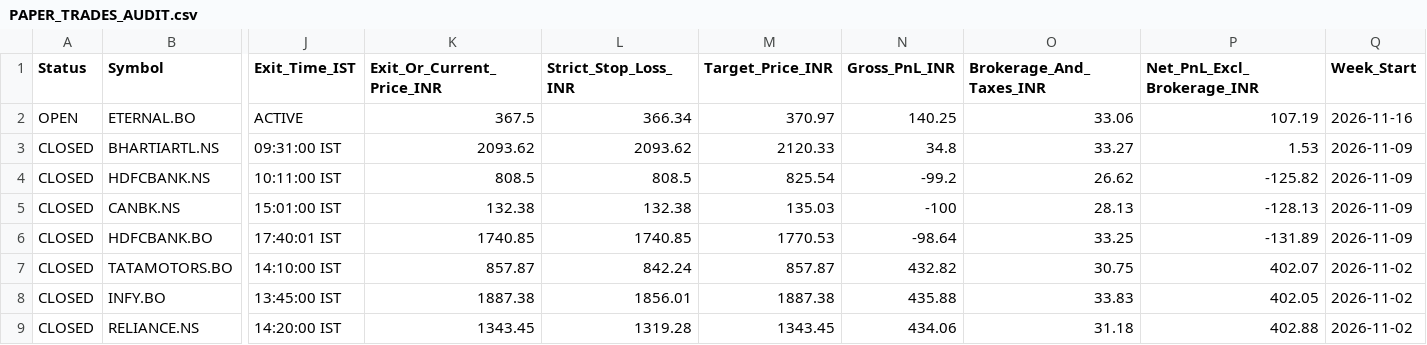
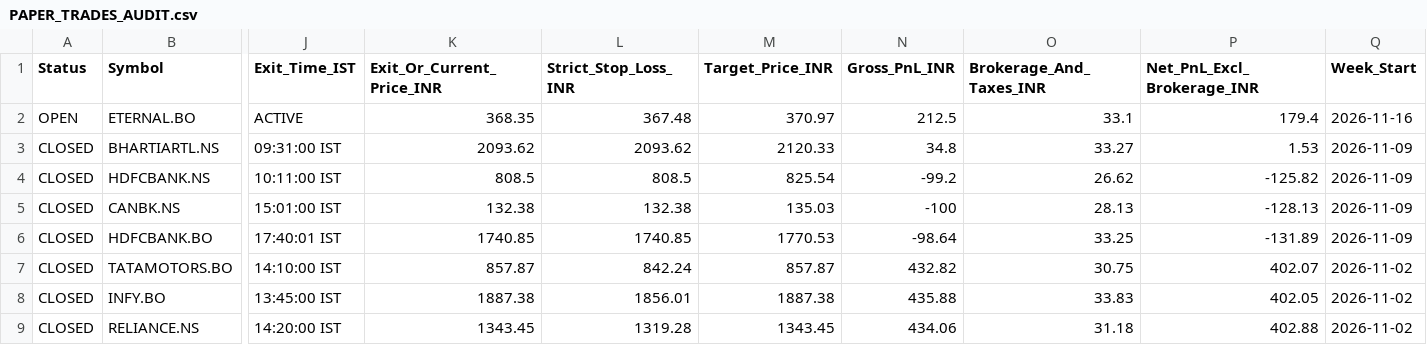
Before and after one commit to anandsurla/indian-day-trader-skill, a CSV file: reports/PAPER_TRADES_AUDIT.csv, drawn as a sheet; only a part is shown, gaps mark what is left out; the diff names each change by its address in the sheet, - before the commit and + after, or states it on an @@ line.

Commit message:
Auto-sync IST 2026-11-16 09:48:00 IST (reports/PAPER_TRADES_AUDIT.csv)

```diff
--- a/reports/PAPER_TRADES_AUDIT.csv
+++ b/reports/PAPER_TRADES_AUDIT.csv
-K2 (Exit_Or_Current_Price_INR): 367.5
+K2 (Exit_Or_Current_Price_INR): 368.35
-L2 (Strict_Stop_Loss_INR): 366.34
+L2 (Strict_Stop_Loss_INR): 367.48
-N2 (Gross_PnL_INR): 140.25
+N2 (Gross_PnL_INR): 212.5
-O2 (Brokerage_And_Taxes_INR): 33.06
+O2 (Brokerage_And_Taxes_INR): 33.1
-P2 (Net_PnL_Excl_Brokerage_INR): 107.19
+P2 (Net_PnL_Excl_Brokerage_INR): 179.4
```
